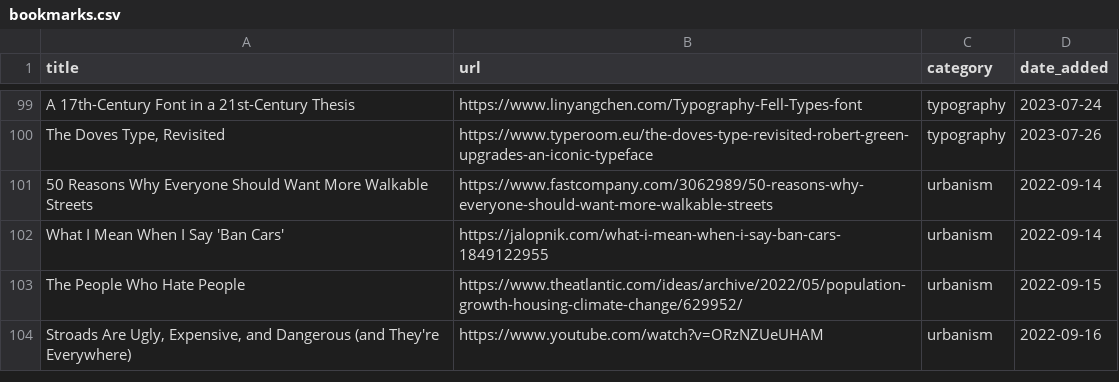
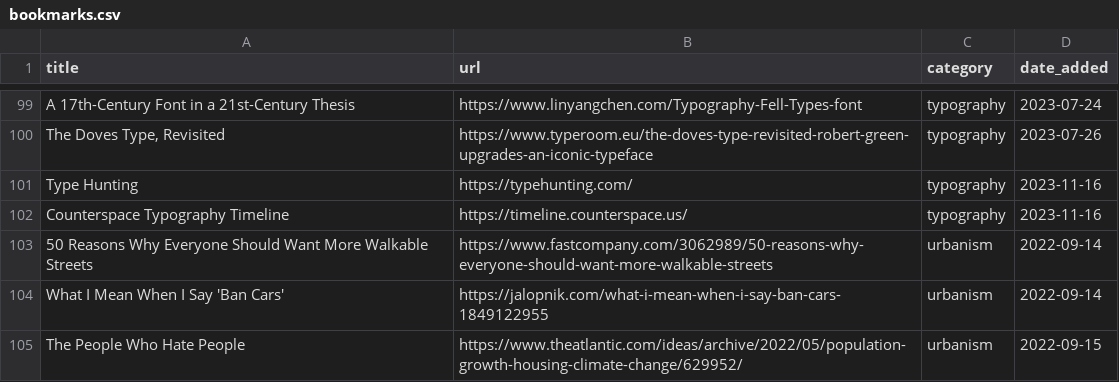
Before and after one commit to jdonland/bookmarks, a CSV file: bookmarks.csv, drawn as a sheet; only a part is shown, gaps mark what is left out; the shorter side is filled out with more unchanged rows.

Commit message:
add two typography links

```diff
--- a/bookmarks.csv
+++ b/bookmarks.csv
@@ -100,2 +100,4 @@ A 17th-Century Font in a 21st-Century Thesis,https://www.linyangchen.com/Typogra
 "The Doves Type, Revisited",https://www.typeroom.eu/the-doves-type-revisited-robert-green-upgrades-an-iconic-typeface,typography,2023-07-26
+Type Hunting,https://typehunting.com/,typography,2023-11-16
+Counterspace Typography Timeline,https://timeline.counterspace.us/,typography,2023-11-16
 50 Reasons Why Everyone Should Want More Walkable Streets,https://www.fastcompany.com/3062989/50-reasons-why-everyone-should-want-more-walkable-streets,urbanism,2022-09-14
```
Also changed, not shown: 1 other file.
